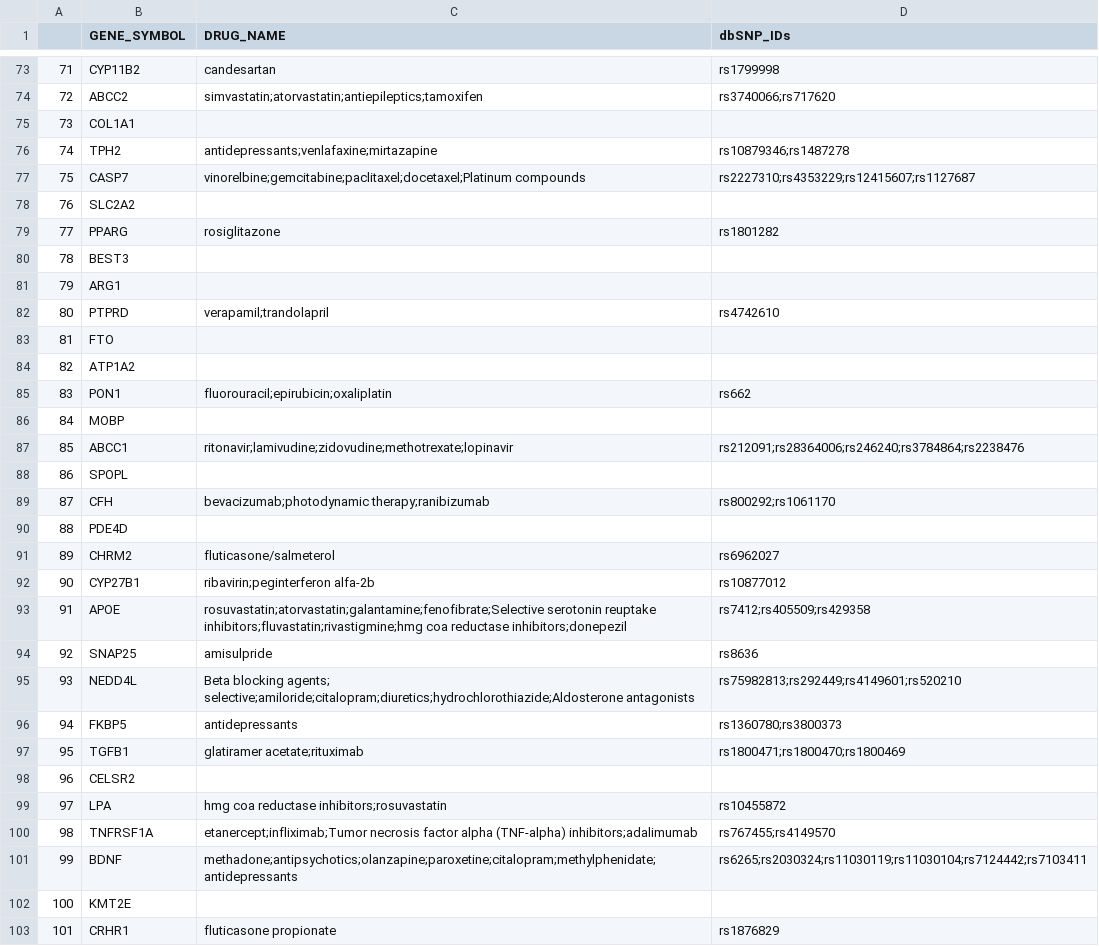
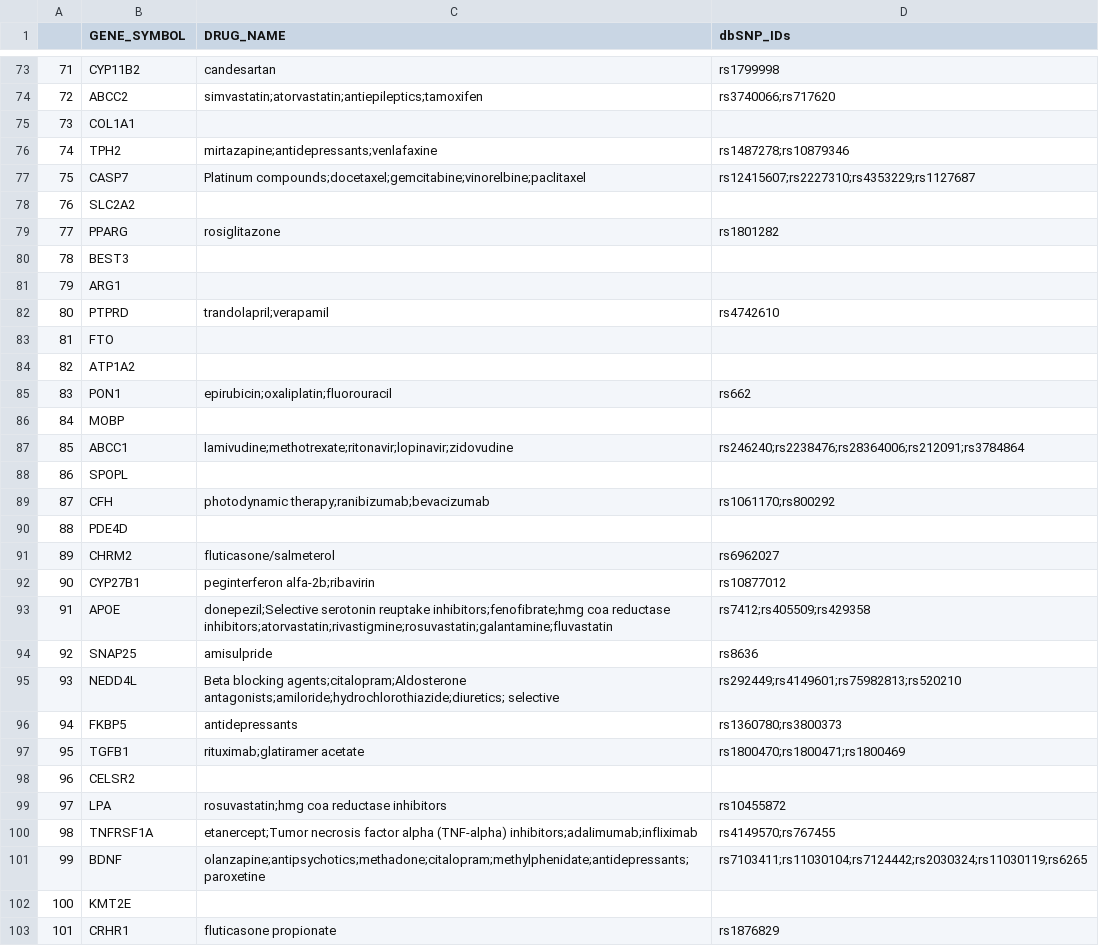
Before and after one commit to Lingrui/Team14_Project1, a CSV file: summary_table.csv, drawn as a sheet; only a part is shown, gaps mark what is left out; the diff covers the shown part only.

```diff
--- a/summary_table.csv
+++ b/summary_table.csv
@@ -75,4 +75,4 @@
 73	COL1A1		
-74	TPH2	antidepressants;venlafaxine;mirtazapine	rs10879346;rs1487278
-75	CASP7	vinorelbine;gemcitabine;paclitaxel;docetaxel;Platinum compounds	rs2227310;rs4353229;rs12415607;rs1127687
+74	TPH2	mirtazapine;antidepressants;venlafaxine	rs1487278;rs10879346
+75	CASP7	Platinum compounds;docetaxel;gemcitabine;vinorelbine;paclitaxel	rs12415607;rs2227310;rs4353229;rs1127687
 76	SLC2A2		
@@ -81,22 +81,22 @@
 79	ARG1		
-80	PTPRD	verapamil;trandolapril	rs4742610
+80	PTPRD	trandolapril;verapamil	rs4742610
 81	FTO		
 82	ATP1A2		
-83	PON1	fluorouracil;epirubicin;oxaliplatin	rs662
+83	PON1	epirubicin;oxaliplatin;fluorouracil	rs662
 84	MOBP		
-85	ABCC1	ritonavir;lamivudine;zidovudine;methotrexate;lopinavir	rs212091;rs28364006;rs246240;rs3784864;rs2238476
+85	ABCC1	lamivudine;methotrexate;ritonavir;lopinavir;zidovudine	rs246240;rs2238476;rs28364006;rs212091;rs3784864
 86	SPOPL		
-87	CFH	bevacizumab;photodynamic therapy;ranibizumab	rs800292;rs1061170
+87	CFH	photodynamic therapy;ranibizumab;bevacizumab	rs1061170;rs800292
 88	PDE4D		
 89	CHRM2	fluticasone/salmeterol	rs6962027
-90	CYP27B1	ribavirin;peginterferon alfa-2b	rs10877012
-91	APOE	rosuvastatin;atorvastatin;galantamine;fenofibrate;Selective serotonin reuptake inhibitors;fluvastatin;rivastigmine;hmg coa reductase inhibitors;donepezil	rs7412;rs405509;rs429358
+90	CYP27B1	peginterferon alfa-2b;ribavirin	rs10877012
+91	APOE	donepezil;Selective serotonin reuptake inhibitors;fenofibrate;hmg coa reductase inhibitors;atorvastatin;rivastigmine;rosuvastatin;galantamine;fluvastatin	rs7412;rs405509;rs429358
 92	SNAP25	amisulpride	rs8636
-93	NEDD4L	Beta blocking agents; selective;amiloride;citalopram;diuretics;hydrochlorothiazide;Aldosterone antagonists	rs75982813;rs292449;rs4149601;rs520210
+93	NEDD4L	Beta blocking agents;citalopram;Aldosterone antagonists;amiloride;hydrochlorothiazide;diuretics; selective	rs292449;rs4149601;rs75982813;rs520210
 94	FKBP5	antidepressants	rs1360780;rs3800373
-95	TGFB1	glatiramer acetate;rituximab	rs1800471;rs1800470;rs1800469
+95	TGFB1	rituximab;glatiramer acetate	rs1800470;rs1800471;rs1800469
 96	CELSR2		
-97	LPA	hmg coa reductase inhibitors;rosuvastatin	rs10455872
-98	TNFRSF1A	etanercept;infliximab;Tumor necrosis factor alpha (TNF-alpha) inhibitors;adalimumab	rs767455;rs4149570
-99	BDNF	methadone;antipsychotics;olanzapine;paroxetine;citalopram;methylphenidate;antidepressants	rs6265;rs2030324;rs11030119;rs11030104;rs7124442;rs7103411
+97	LPA	rosuvastatin;hmg coa reductase inhibitors	rs10455872
+98	TNFRSF1A	etanercept;Tumor necrosis factor alpha (TNF-alpha) inhibitors;adalimumab;infliximab	rs4149570;rs767455
+99	BDNF	olanzapine;antipsychotics;methadone;citalopram;methylphenidate;antidepressants;paroxetine	rs7103411;rs11030104;rs7124442;rs2030324;rs11030119;rs6265
 100	KMT2E		
```
Also changed, not shown: 121 edited cells elsewhere in this file, 1 other file.
